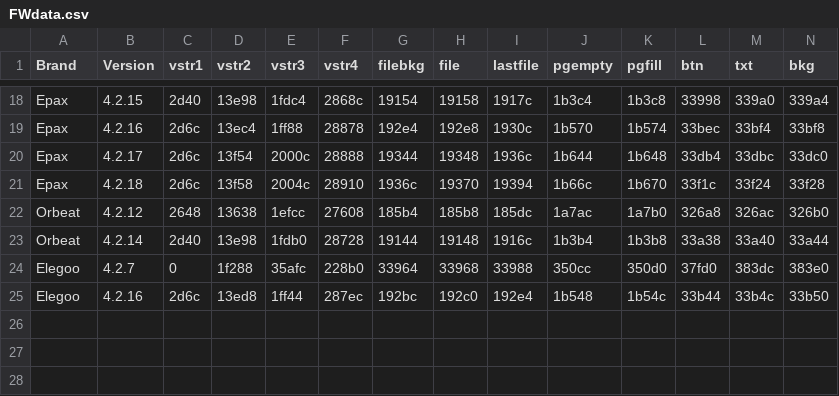
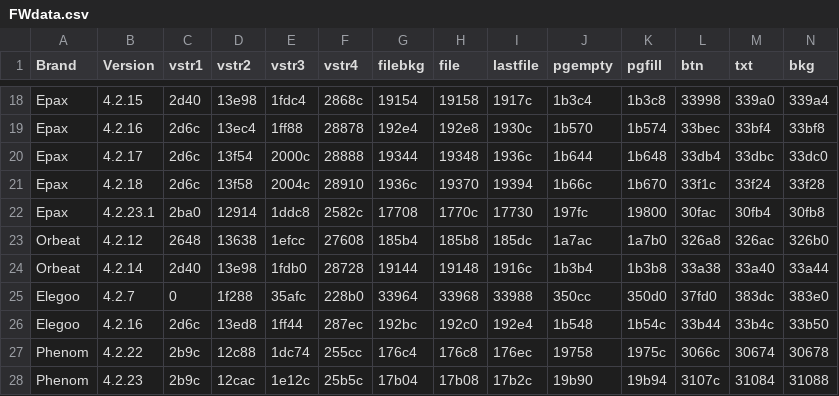
Before and after one commit to Photonsters/FW_Tools, a CSV file: FWcolorEditor/FWdata.csv, drawn as a sheet; only a part is shown, gaps mark what is left out.

Commit message:
Added Epax 4.2.23 & Phenom 2.8 and 2.9
Added support for Epax v4.2.23 & Phenom 2.8 (4.2.22) and 2.9(4.2.23)

```diff
--- a/FWcolorEditor/FWdata.csv
+++ b/FWcolorEditor/FWdata.csv
@@ -21,2 +21,3 @@ Epax,4.2.17,2d6c,13f54,2000c,28888,19344,19348,1936c,1b644,1b648,33db4,33dbc,33d
 Epax,4.2.18,2d6c,13f58,2004c,28910,1936c,19370,19394,1b66c,1b670,33f1c,33f24,33f28
+Epax,4.2.23.1,2ba0,12914,1ddc8,2582c,17708,1770c,17730,197fc,19800,30fac,30fb4,30fb8
 Orbeat,4.2.12,2648,13638,1efcc,27608,185b4,185b8,185dc,1a7ac,1a7b0,326a8,326ac,326b0
@@ -25 +26,3 @@ Elegoo,4.2.7,0,1f288,35afc,228b0,33964,33968,33988,350cc,350d0,37fd0,383dc,383e0
 Elegoo,4.2.16,2d6c,13ed8,1ff44,287ec,192bc,192c0,192e4,1b548,1b54c,33b44,33b4c,33b50
+Phenom,4.2.22,2b9c,12c88,1dc74,255cc,176c4,176c8,176ec,19758,1975c,3066c,30674,30678
+Phenom,4.2.23,2b9c,12cac,1e12c,25b5c,17b04,17b08,17b2c,19b90,19b94,3107c,31084,31088
```
Also changed, not shown: 2 other files.
